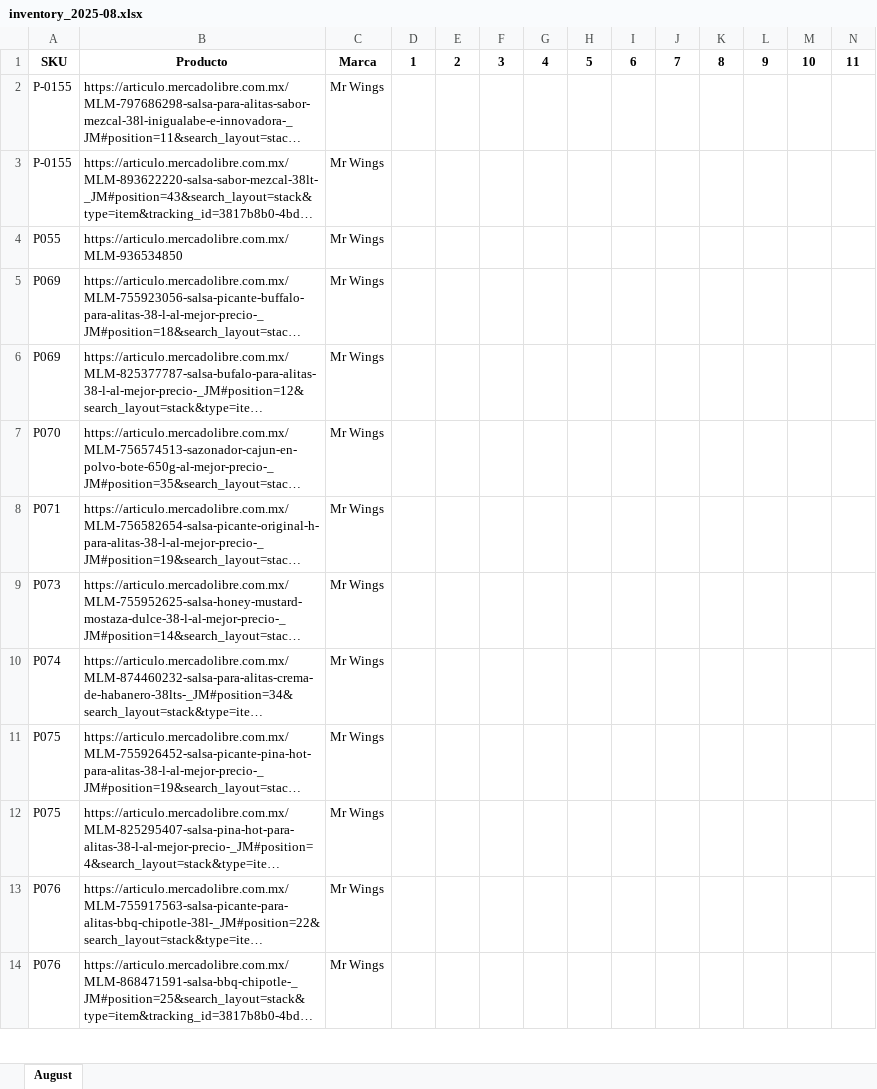
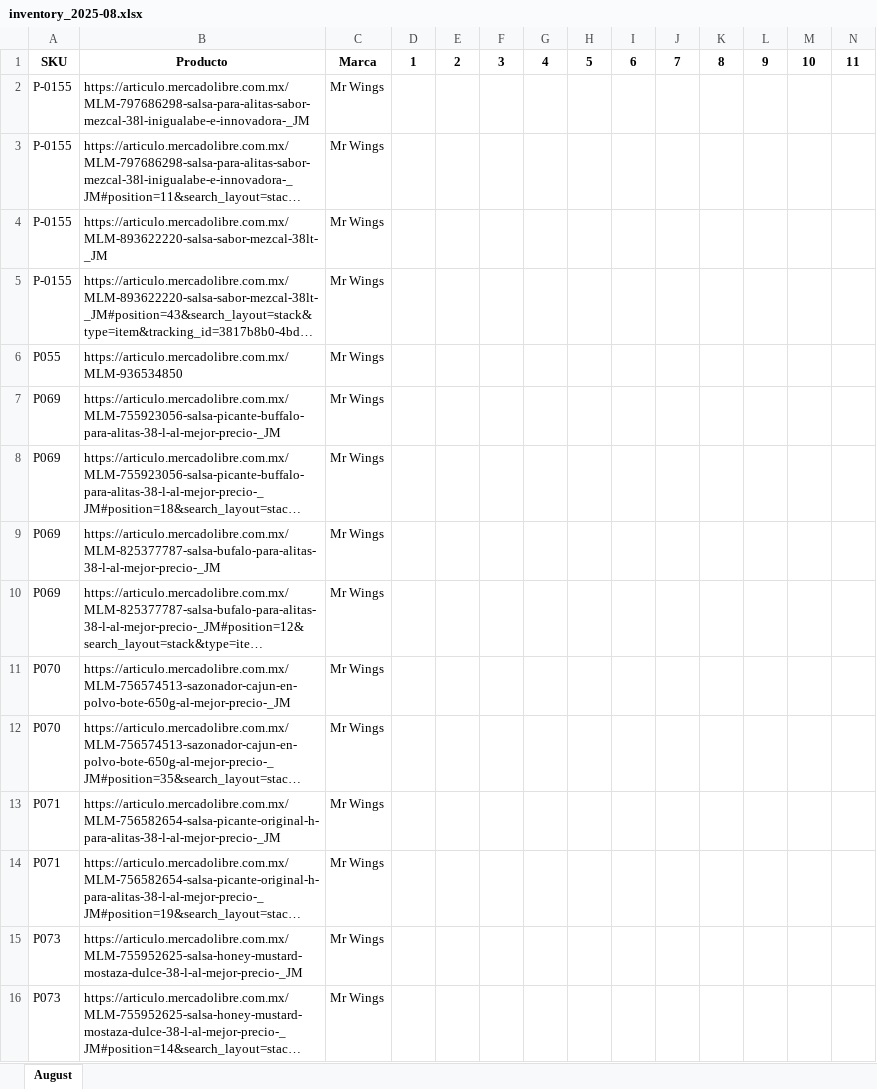
Before and after one commit to axel20-aap/mercadolibre, an Excel workbook: reports/2025/inventory_2025-08.xlsx, sheet August, drawn as a sheet; only a part is shown; the shorter side is filled out with more unchanged rows; long unchanged cells end in …; values as stored, in another font and other column widths than the file's, no borders; conditional formats not drawn; rows hold the shown columns only; the diff covers the shown part only; the diff names each change by its address in the sheet, - before the commit and + after, or states it on an @@ line.

```diff
--- a/reports/2025/inventory_2025-08.xlsx (sheet August)
+++ b/reports/2025/inventory_2025-08.xlsx (sheet August)
+row 2: P-0155 | https://articulo.mercadolibre.com.mx/MLM-797686298-salsa-para-alitas-sabor-mezcal-38l-inigualabe-e-innovadora-_JM | Mr Wings
+row 4: P-0155 | https://articulo.mercadolibre.com.mx/MLM-893622220-salsa-sabor-mezcal-38lt-_JM | Mr Wings
+row 7: P069 | https://articulo.mercadolibre.com.mx/MLM-755923056-salsa-picante-buffalo-para-alitas-38-l-al-mejor-precio-_JM | Mr Wings
+row 9: P069 | https://articulo.mercadolibre.com.mx/MLM-825377787-salsa-bufalo-para-alitas-38-l-al-mejor-precio-_JM | Mr Wings
+row 11: P070 | https://articulo.mercadolibre.com.mx/MLM-756574513-sazonador-cajun-en-polvo-bote-650g-al-mejor-precio-_JM | Mr Wings
+row 13: P071 | https://articulo.mercadolibre.com.mx/MLM-756582654-salsa-picante-original-h-para-alitas-38-l-al-mejor-precio-_JM | Mr Wings
+row 15: P073 | https://articulo.mercadolibre.com.mx/MLM-755952625-salsa-honey-mustard-mostaza-dulce-38-l-al-mejor-precio-_JM | Mr Wings
```
Also changed, not shown: 61 added rows elsewhere in this sheet.
